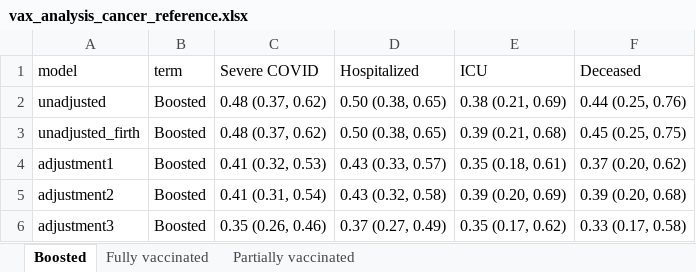
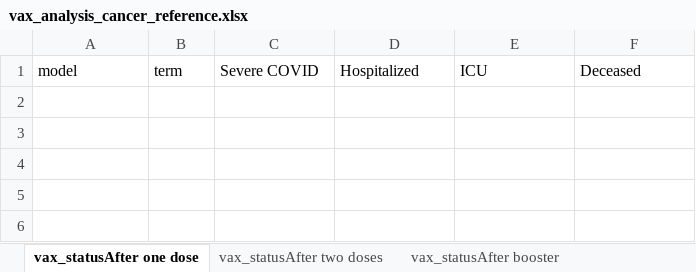
Before and after one commit to umich-cphds/cancer_covid, an Excel workbook: objects/vax_analysis_cancer_reference.xlsx, sheet vax_statusAfter one dose, drawn as a sheet; values as stored, in another font and other column widths than the file's, no borders; the diff names each change by its address in the sheet, - before the commit and + after, or states it on an @@ line.

```diff
--- a/objects/vax_analysis_cancer_reference.xlsx (sheet vax_statusAfter one dose)
+++ b/objects/vax_analysis_cancer_reference.xlsx (sheet vax_statusAfter one dose)
-sheet tab: Boosted
+sheet tab: vax_statusAfter one dose
-sheet tab: Fully vaccinated
+sheet tab: vax_statusAfter two doses
-sheet tab: Partially vaccinated
+sheet tab: vax_statusAfter booster
-row 2: unadjusted | Boosted | 0.48 (0.37, 0.62) | 0.50 (0.38, 0.65) | 0.38 (0.21, 0.69) | 0.44 (0.25, 0.76)
-row 3: unadjusted_firth | Boosted | 0.48 (0.37, 0.62) | 0.50 (0.38, 0.65) | 0.39 (0.21, 0.68) | 0.45 (0.25, 0.75)
-row 4: adjustment1 | Boosted | 0.41 (0.32, 0.53) | 0.43 (0.33, 0.57) | 0.35 (0.18, 0.61) | 0.37 (0.20, 0.62)
-row 5: adjustment2 | Boosted | 0.41 (0.31, 0.54) | 0.43 (0.32, 0.58) | 0.39 (0.20, 0.69) | 0.39 (0.20, 0.68)
-row 6: adjustment3 | Boosted | 0.35 (0.26, 0.46) | 0.37 (0.27, 0.49) | 0.35 (0.17, 0.62) | 0.33 (0.17, 0.58)
```
Also changed, not shown: sheet vax_statusAfter two doses, sheet vax_statusAfter booster, other sheet tabs, objects/cancer_treatment.xlsx, objects/cancer_type.xlsx, 32 other files.
